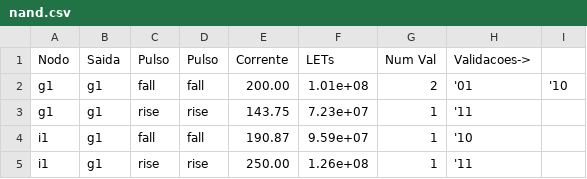
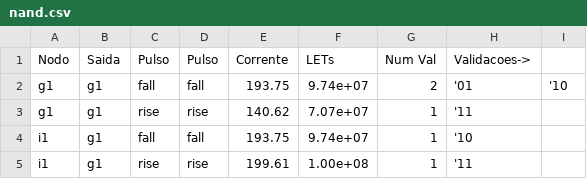
Before and after one commit to bnmfw/Quasar, a CSV file: circuitos/nand/nand.csv, drawn as a sheet.

```diff
--- a/circuitos/nand/nand.csv
+++ b/circuitos/nand/nand.csv
@@ -1,5 +1,5 @@
 Nodo,Saida,Pulso,Pulso,Corrente,LETs,Num Val,Validacoes->
-g1,g1,fall,fall,200.00,1.01e+08,2,'01,'10
-g1,g1,rise,rise,143.75,7.23e+07,1,'11
-i1,g1,fall,fall,190.87,9.59e+07,1,'10
-i1,g1,rise,rise,250.00,1.26e+08,1,'11
+g1,g1,fall,fall,193.75,9.74e+07,2,'01,'10
+g1,g1,rise,rise,140.62,7.07e+07,1,'11
+i1,g1,fall,fall,193.75,9.74e+07,1,'10
+i1,g1,rise,rise,199.61,1.00e+08,1,'11
```
Also changed, not shown: circuitos/nand/nand.ava.qqt0.csv, 25 other files.
